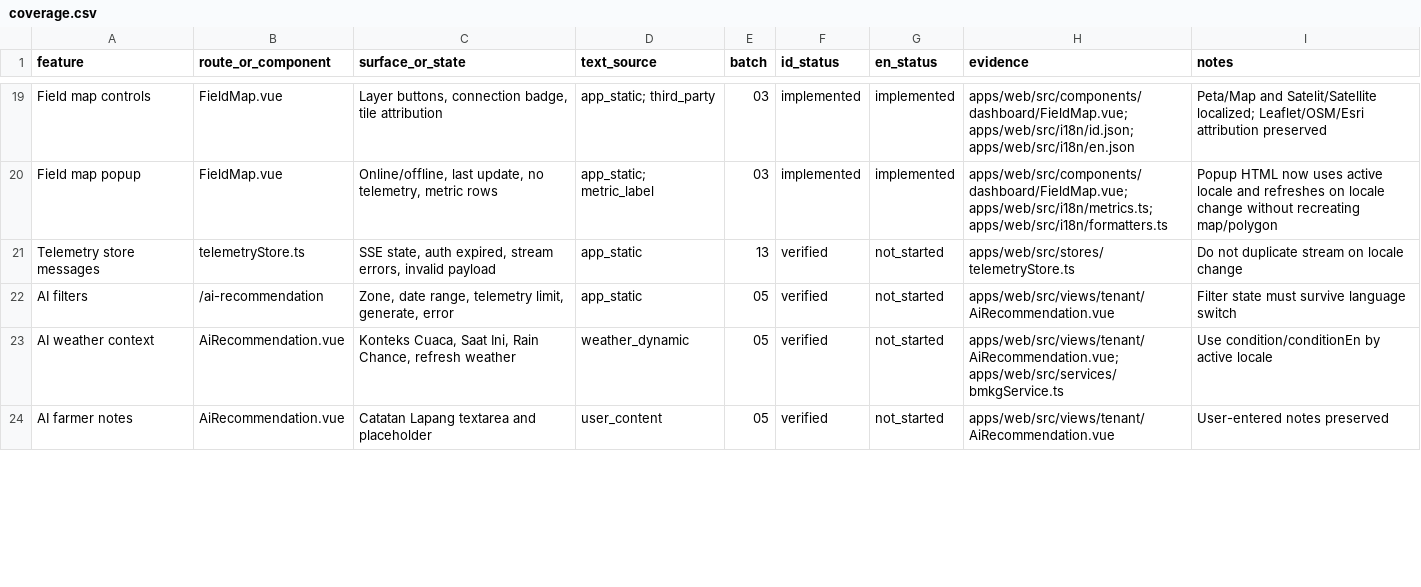
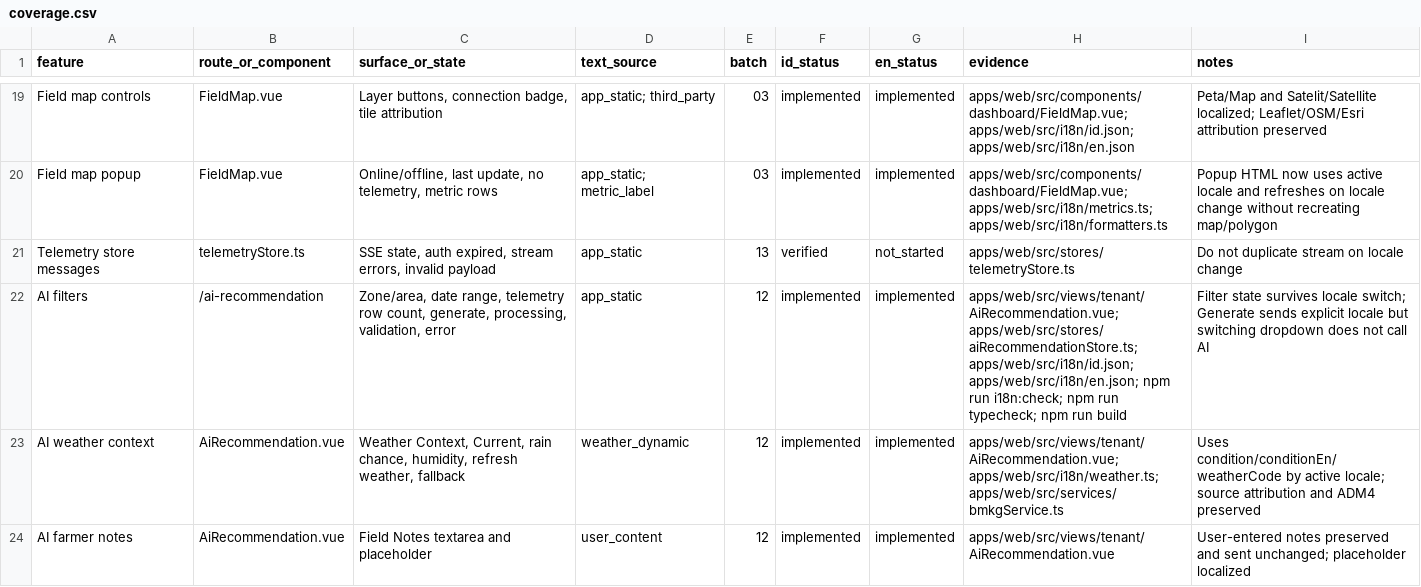
Before and after one commit to sirMisato/Ardu-pamilo, a CSV file: docs/i18n/coverage.csv, drawn as a sheet; only a part is shown, gaps mark what is left out; the diff covers the shown part only.

Commit message:
Localize master data and AI recommendations

```diff
--- a/docs/i18n/coverage.csv
+++ b/docs/i18n/coverage.csv
@@ -21,4 +21,4 @@
 "Telemetry store messages","telemetryStore.ts","SSE state, auth expired, stream errors, invalid payload","app_static","13","verified","not_started","apps/web/src/stores/telemetryStore.ts","Do not duplicate stream on locale change"
-"AI filters","/ai-recommendation","Zone, date range, telemetry limit, generate, error","app_static","05","verified","not_started","apps/web/src/views/tenant/AiRecommendation.vue","Filter state must survive language switch"
-"AI weather context","AiRecommendation.vue","Konteks Cuaca, Saat Ini, Rain Chance, refresh weather","weather_dynamic","05","verified","not_started","apps/web/src/views/tenant/AiRecommendation.vue; apps/web/src/services/bmkgService.ts","Use condition/conditionEn by active locale"
-"AI farmer notes","AiRecommendation.vue","Catatan Lapang textarea and placeholder","user_content","05","verified","not_started","apps/web/src/views/tenant/AiRecommendation.vue","User-entered notes preserved"
+"AI filters","/ai-recommendation","Zone/area, date range, telemetry row count, generate, processing, validation, error","app_static","12","implemented","implemented","apps/web/src/views/tenant/AiRecommendation.vue; apps/web/src/stores/aiRecommendationStore.ts; apps/web/src/i18n/id.json; apps/web/src/i18n/en.json; npm run i18n:check; npm run typecheck; npm run build","Filter state survives locale switch; Generate sends explicit locale but switching dropdown does not call AI"
+"AI weather context","AiRecommendation.vue","Weather Context, Current, rain chance, humidity, refresh weather, fallback","weather_dynamic","12","implemented","implemented","apps/web/src/views/tenant/AiRecommendation.vue; apps/web/src/i18n/weather.ts; apps/web/src/services/bmkgService.ts","Uses condition/conditionEn/weatherCode by active locale; source attribution and ADM4 preserved"
+"AI farmer notes","AiRecommendation.vue","Field Notes textarea and placeholder","user_content","12","implemented","implemented","apps/web/src/views/tenant/AiRecommendation.vue","User-entered notes preserved and sent unchanged; placeholder localized"
```
Also changed, not shown: 1 added row and 23 edited cells elsewhere in this file, 10 other files.
